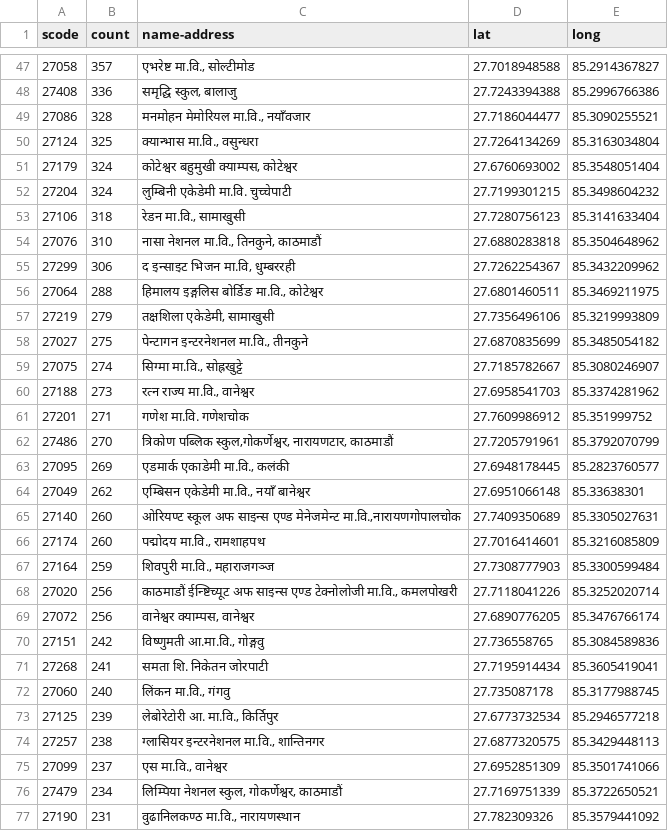
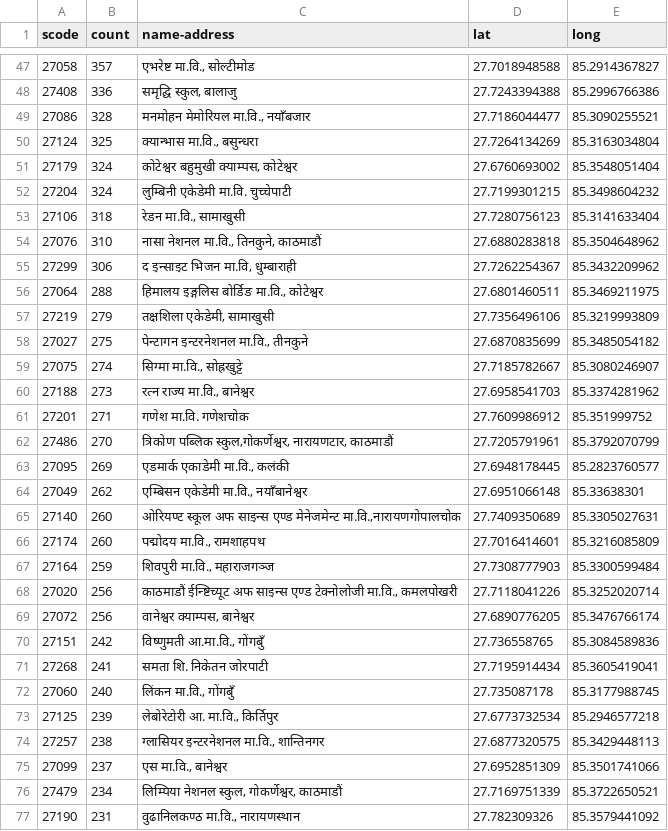
Before and after one commit to moest-np/center-randomize, a TSV file: sample_data/schools_grade12_2081.tsv, drawn as a sheet; only a part is shown, gaps mark what is left out; the diff covers the shown part only.

```diff
--- a/sample_data/schools_grade12_2081.tsv
+++ b/sample_data/schools_grade12_2081.tsv
@@ -48,4 +48,4 @@ scode	count	name-address	lat	long
 27408	336	समृद्घि स्कुल, बालाजु	27.7243394388	85.2996766386
-27086	328	मनमोहन मेमोरियल मा.वि., नयाँवजार	27.7186044477	85.3090255521
-27124	325	क्यान्भास मा.वि., वसुन्धरा	27.7264134269	85.3163034804
+27086	328	मनमोहन मेमोरियल मा.वि., नयाँबजार	27.7186044477	85.3090255521
+27124	325	क्यान्भास मा.वि., बसुन्धरा	27.7264134269	85.3163034804
 27179	324	कोटेश्वर बहुमुखी क्याम्पस, कोटेश्वर	27.6760693002	85.3548051404
@@ -54,3 +54,3 @@ scode	count	name-address	lat	long
 27076	310	नासा नेशनल मा.वि., तिनकुने, काठमाडौं	27.6880283818	85.3504648962
-27299	306	द इन्साइट भिजन मा.वि, धुम्बररही	27.7262254367	85.3432209962
+27299	306	द इन्साइट भिजन मा.वि, धुम्बाराही	27.7262254367	85.3432209962
 27064	288	हिमालय इङ्गलिस बोर्डिङ मा.वि., कोटेश्वर	27.6801460511	85.3469211975
@@ -59,3 +59,3 @@ scode	count	name-address	lat	long
 27075	274	सिग्मा मा.वि., सोह्रखुट्टे	27.7185782667	85.3080246907
-27188	273	रत्न राज्य मा.वि., वानेश्वर	27.6958541703	85.3374281962
+27188	273	रत्न राज्य मा.वि., बानेश्वर	27.6958541703	85.3374281962
 27201	271	गणेश मा.वि. गणेशचोक	27.7609986912	85.351999752
@@ -63,3 +63,3 @@ scode	count	name-address	lat	long
 27095	269	एडमार्क एकाडेमी मा.वि., कलंकी	27.6948178445	85.2823760577
-27049	262	एम्बिसन एकेडेमी मा.वि., नयाँ बानेश्वर	27.6951066148	85.33638301
+27049	262	एम्बिसन एकेडेमी मा.वि., नयाँबानेश्वर	27.6951066148	85.33638301
 27140	260	ओरियण्ट स्कूल अफ साइन्स एण्ड मेनेजमेन्ट मा.वि.,नारायणगोपालचोक	27.7409350689	85.3305027631
@@ -68,9 +68,9 @@ scode	count	name-address	lat	long
 27020	256	काठमाडौं ईन्ष्टिच्यूट अफ साइन्स एण्ड टेक्नोलोजी मा.वि., कमलपोखरी	27.7118041226	85.3252020714
-27072	256	वानेश्वर क्याम्पस, वानेश्वर	27.6890776205	85.3476766174
-27151	242	विष्णुमती आ.मा.वि., गोङ्गवु	27.736558765	85.3084589836
+27072	256	वानेश्वर क्याम्पस, बानेश्वर	27.6890776205	85.3476766174
+27151	242	विष्णुमती आ.मा.वि., गोंगबुँ	27.736558765	85.3084589836
 27268	241	समता शि. निकेतन जोरपाटी	27.7195914434	85.3605419041
-27060	240	लिंकन मा.वि., गंगवु	27.735087178	85.3177988745
+27060	240	लिंकन मा.वि., गोंगबुँ	27.735087178	85.3177988745
 27125	239	लेबोरेटोरी आ. मा.वि., किर्तिपुर	27.6773732534	85.2946577218
 27257	238	ग्लासियर इन्टरनेशनल मा.वि., शान्तिनगर	27.6877320575	85.3429448113
-27099	237	एस मा.वि., वानेश्वर	27.6952851309	85.3501741066
+27099	237	एस मा.वि., बानेश्वर	27.6952851309	85.3501741066
 27479	234	लिम्पिया नेशनल स्कुल, गोकर्णेश्वर, काठमाडौं	27.7169751339	85.3722650521
```
Also changed, not shown: 23 edited cells elsewhere in this file, sample_data/centers_grade12_2081.tsv.
